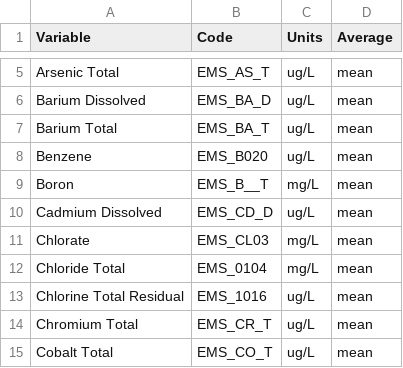
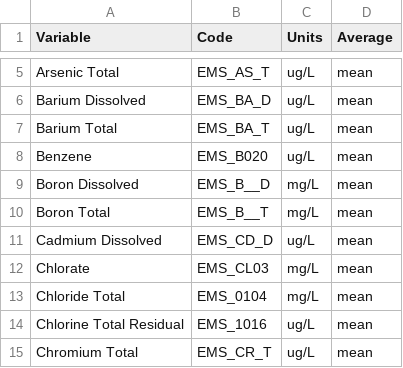
Before and after one commit to bcgov/wqbc, a CSV file: data-raw/codes.csv, drawn as a sheet; only a part is shown, gaps mark what is left out; the shorter side is filled out with more unchanged rows.

```diff
--- a/data-raw/codes.csv
+++ b/data-raw/codes.csv
@@ -8,3 +8,4 @@ Barium Total,EMS_BA_T,ug/L,mean
 Benzene,EMS_B020,ug/L,mean
-Boron,EMS_B__T,mg/L,mean
+Boron Dissolved,EMS_B__D,mg/L,mean
+Boron Total,EMS_B__T,mg/L,mean
 Cadmium Dissolved,EMS_CD_D,ug/L,mean
```
Also changed, not shown: data-raw/limits.csv.
